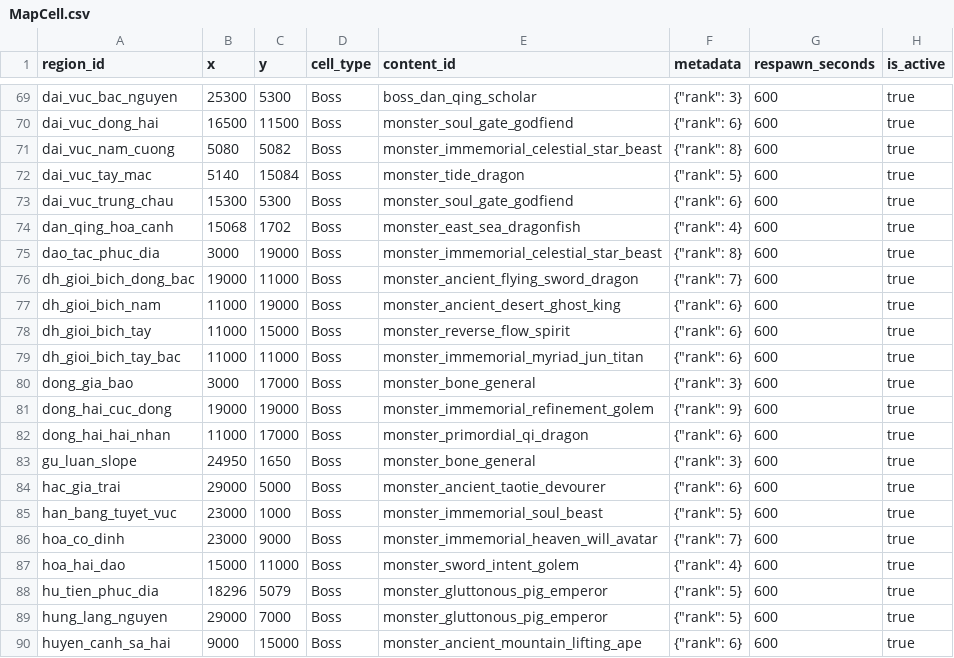
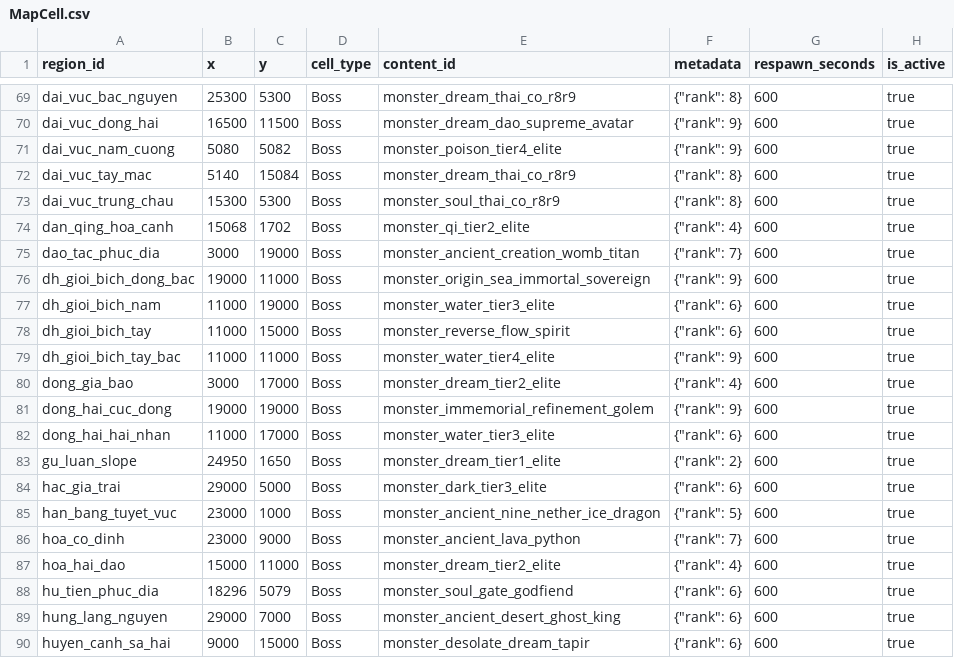
Before and after one commit to VipPro67/GuWorld, a CSV file: backend/data/MapCell.csv, drawn as a sheet; only a part is shown, gaps mark what is left out; the diff covers the shown part only; the diff names each change by its address in the sheet, - before the commit and + after, or states it on an @@ line.

```diff
--- a/backend/data/MapCell.csv
+++ b/backend/data/MapCell.csv
-E69 (content_id): boss_dan_qing_scholar
+E69 (content_id): monster_dream_thai_co_r8r9
-F69 (metadata): {"rank": 3}
+F69 (metadata): {"rank": 8}
-E70 (content_id): monster_soul_gate_godfiend
+E70 (content_id): monster_dream_dao_supreme_avatar
-F70 (metadata): {"rank": 6}
+F70 (metadata): {"rank": 9}
-E71 (content_id): monster_immemorial_celestial_star_beast
+E71 (content_id): monster_poison_tier4_elite
-F71 (metadata): {"rank": 8}
+F71 (metadata): {"rank": 9}
-E72 (content_id): monster_tide_dragon
+E72 (content_id): monster_dream_thai_co_r8r9
-F72 (metadata): {"rank": 5}
+F72 (metadata): {"rank": 8}
-E73 (content_id): monster_soul_gate_godfiend
+E73 (content_id): monster_soul_thai_co_r8r9
-F73 (metadata): {"rank": 6}
+F73 (metadata): {"rank": 8}
-E74 (content_id): monster_east_sea_dragonfish
+E74 (content_id): monster_qi_tier2_elite
-E75 (content_id): monster_immemorial_celestial_star_beast
+E75 (content_id): monster_ancient_creation_womb_titan
-F75 (metadata): {"rank": 8}
+F75 (metadata): {"rank": 7}
-E76 (content_id): monster_ancient_flying_sword_dragon
+E76 (content_id): monster_origin_sea_immortal_sovereign
-F76 (metadata): {"rank": 7}
+F76 (metadata): {"rank": 9}
-E77 (content_id): monster_ancient_desert_ghost_king
+E77 (content_id): monster_water_tier3_elite
-E79 (content_id): monster_immemorial_myriad_jun_titan
+E79 (content_id): monster_water_tier4_elite
-F79 (metadata): {"rank": 6}
+F79 (metadata): {"rank": 9}
-E80 (content_id): monster_bone_general
+E80 (content_id): monster_dream_tier2_elite
-F80 (metadata): {"rank": 3}
+F80 (metadata): {"rank": 4}
-E82 (content_id): monster_primordial_qi_dragon
+E82 (content_id): monster_water_tier3_elite
-E83 (content_id): monster_bone_general
+E83 (content_id): monster_dream_tier1_elite
-F83 (metadata): {"rank": 3}
+F83 (metadata): {"rank": 2}
-E84 (content_id): monster_ancient_taotie_devourer
+E84 (content_id): monster_dark_tier3_elite
-E85 (content_id): monster_immemorial_soul_beast
+E85 (content_id): monster_ancient_nine_nether_ice_dragon
-E86 (content_id): monster_immemorial_heaven_will_avatar
+E86 (content_id): monster_ancient_lava_python
-E87 (content_id): monster_sword_intent_golem
+E87 (content_id): monster_dream_tier2_elite
-E88 (content_id): monster_gluttonous_pig_emperor
+E88 (content_id): monster_soul_gate_godfiend
-F88:F89 (metadata): {"rank": 5}
+F88:F89 (metadata): {"rank": 6}
-E89 (content_id): monster_gluttonous_pig_emperor
+E89 (content_id): monster_ancient_desert_ghost_king
-E90 (content_id): monster_ancient_mountain_lifting_ape
+E90 (content_id): monster_desolate_dream_tapir
```
Also changed, not shown: 156 edited cells elsewhere in this file, backend/data/Monster.csv, backend/data/MonsterSpawn.csv, 8 other files.
